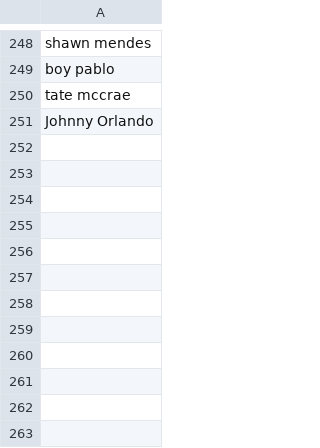
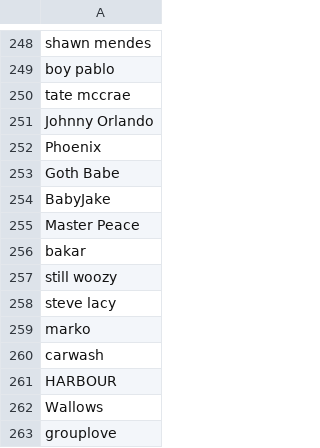
Before and after one commit to Luismi74/LyricalBot, a CSV file: src/artists.csv, drawn as a sheet; only a part is shown, gaps mark what is left out; the diff names each change by its address in the sheet, - before the commit and + after, or states it on an @@ line.

Commit message:
Update artists.csv

```diff
--- a/src/artists.csv
+++ b/src/artists.csv
+row 252: Phoenix
+row 253: Goth Babe
+row 254: BabyJake
+row 255: Master Peace
+row 256: bakar
+row 257: still woozy
+row 258: steve lacy
+row 259: marko
+row 260: carwash
+row 261: HARBOUR
+row 262: Wallows
+row 263: grouplove
```
